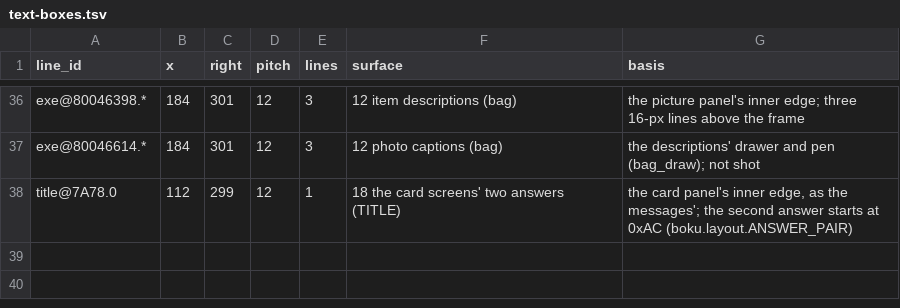
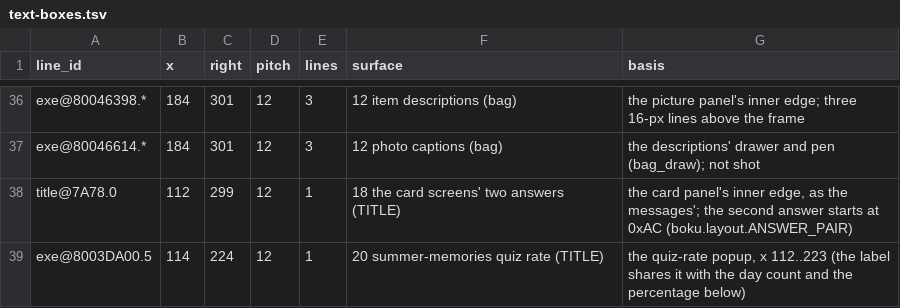
Before and after one commit to jeapostrophe/boku-ps1, a TSV file: research/data/text-boxes.tsv, drawn as a sheet; only a part is shown, gaps mark what is left out; the diff names each change by its address in the sheet, - before the commit and + after, or states it on an @@ line.

```diff
--- a/research/data/text-boxes.tsv
+++ b/research/data/text-boxes.tsv
+row 39: exe@8003DA00.5 | 114 | 224 | 12 | 1 | 20 summer-memories quiz rate (TITLE) | the quiz-rate popup, x 112..223 (the label shares it with the day count and the percentage below)
```
Also changed, not shown: 11 other files.
